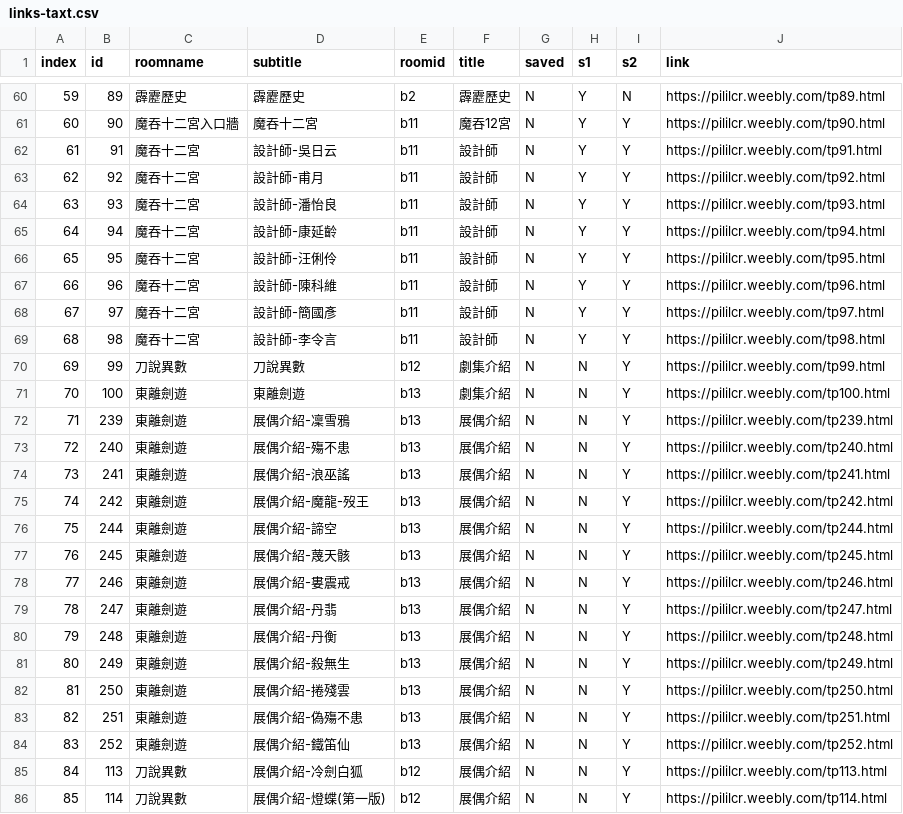
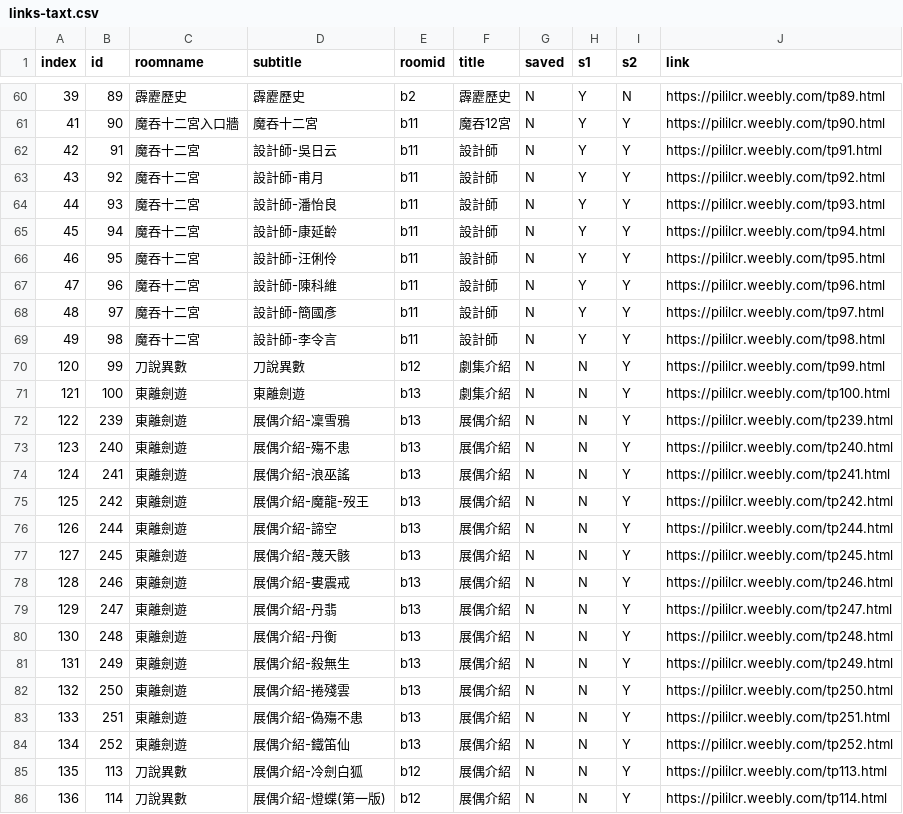
Before and after one commit to gonzdevour/pili-lcr, a CSV file: www/links-taxt.csv, drawn as a sheet; only a part is shown, gaps mark what is left out; the diff covers the shown part only.

```diff
--- a/www/links-taxt.csv
+++ b/www/links-taxt.csv
@@ -60,27 +60,27 @@ index,id,roomname,subtitle,roomid,title,saved,s1,s2,link
-59,89,霹靂歷史,霹靂歷史,b2,霹靂歷史,N,Y,N,https://pililcr.weebly.com/tp89.html
-60,90,魔吞十二宮入口牆,魔吞十二宮,b11,魔吞12宮,N,Y,Y,https://pililcr.weebly.com/tp90.html
-61,91,魔吞十二宮,設計師-吳日云,b11,設計師,N,Y,Y,https://pililcr.weebly.com/tp91.html
-62,92,魔吞十二宮,設計師-甫月,b11,設計師,N,Y,Y,https://pililcr.weebly.com/tp92.html
-63,93,魔吞十二宮,設計師-潘怡良,b11,設計師,N,Y,Y,https://pililcr.weebly.com/tp93.html
-64,94,魔吞十二宮,設計師-康延齡,b11,設計師,N,Y,Y,https://pililcr.weebly.com/tp94.html
-65,95,魔吞十二宮,設計師-汪俐伶,b11,設計師,N,Y,Y,https://pililcr.weebly.com/tp95.html
-66,96,魔吞十二宮,設計師-陳科維,b11,設計師,N,Y,Y,https://pililcr.weebly.com/tp96.html
-67,97,魔吞十二宮,設計師-簡國彥,b11,設計師,N,Y,Y,https://pililcr.weebly.com/tp97.html
-68,98,魔吞十二宮,設計師-李令言,b11,設計師,N,Y,Y,https://pililcr.weebly.com/tp98.html
-69,99,刀說異數,刀說異數,b12,劇集介紹,N,N,Y,https://pililcr.weebly.com/tp99.html
-70,100,東離劍遊,東離劍遊,b13,劇集介紹,N,N,Y,https://pililcr.weebly.com/tp100.html
-71,239,東離劍遊,展偶介紹-凜雪鴉,b13,展偶介紹,N,N,Y,https://pililcr.weebly.com/tp239.html
-72,240,東離劍遊,展偶介紹-殤不患,b13,展偶介紹,N,N,Y,https://pililcr.weebly.com/tp240.html
-73,241,東離劍遊,展偶介紹-浪巫謠,b13,展偶介紹,N,N,Y,https://pililcr.weebly.com/tp241.html
-74,242,東離劍遊,展偶介紹-魔龍-歿王,b13,展偶介紹,N,N,Y,https://pililcr.weebly.com/tp242.html
-75,244,東離劍遊,展偶介紹-諦空,b13,展偶介紹,N,N,Y,https://pililcr.weebly.com/tp244.html
-76,245,東離劍遊,展偶介紹-蔑天骸,b13,展偶介紹,N,N,Y,https://pililcr.weebly.com/tp245.html
-77,246,東離劍遊,展偶介紹-婁震戒,b13,展偶介紹,N,N,Y,https://pililcr.weebly.com/tp246.html
-78,247,東離劍遊,展偶介紹-丹翡,b13,展偶介紹,N,N,Y,https://pililcr.weebly.com/tp247.html
-79,248,東離劍遊,展偶介紹-丹衡,b13,展偶介紹,N,N,Y,https://pililcr.weebly.com/tp248.html
-80,249,東離劍遊,展偶介紹-殺無生,b13,展偶介紹,N,N,Y,https://pililcr.weebly.com/tp249.html
-81,250,東離劍遊,展偶介紹-捲殘雲,b13,展偶介紹,N,N,Y,https://pililcr.weebly.com/tp250.html
-82,251,東離劍遊,展偶介紹-偽殤不患,b13,展偶介紹,N,N,Y,https://pililcr.weebly.com/tp251.html
-83,252,東離劍遊,展偶介紹-鐵笛仙,b13,展偶介紹,N,N,Y,https://pililcr.weebly.com/tp252.html
-84,113,刀說異數,展偶介紹-冷劍白狐,b12,展偶介紹,N,N,Y,https://pililcr.weebly.com/tp113.html
-85,114,刀說異數,展偶介紹-燈蝶(第一版),b12,展偶介紹,N,N,Y,https://pililcr.weebly.com/tp114.html
+39,89,霹靂歷史,霹靂歷史,b2,霹靂歷史,N,Y,N,https://pililcr.weebly.com/tp89.html
+41,90,魔吞十二宮入口牆,魔吞十二宮,b11,魔吞12宮,N,Y,Y,https://pililcr.weebly.com/tp90.html
+42,91,魔吞十二宮,設計師-吳日云,b11,設計師,N,Y,Y,https://pililcr.weebly.com/tp91.html
+43,92,魔吞十二宮,設計師-甫月,b11,設計師,N,Y,Y,https://pililcr.weebly.com/tp92.html
+44,93,魔吞十二宮,設計師-潘怡良,b11,設計師,N,Y,Y,https://pililcr.weebly.com/tp93.html
+45,94,魔吞十二宮,設計師-康延齡,b11,設計師,N,Y,Y,https://pililcr.weebly.com/tp94.html
+46,95,魔吞十二宮,設計師-汪俐伶,b11,設計師,N,Y,Y,https://pililcr.weebly.com/tp95.html
+47,96,魔吞十二宮,設計師-陳科維,b11,設計師,N,Y,Y,https://pililcr.weebly.com/tp96.html
+48,97,魔吞十二宮,設計師-簡國彥,b11,設計師,N,Y,Y,https://pililcr.weebly.com/tp97.html
+49,98,魔吞十二宮,設計師-李令言,b11,設計師,N,Y,Y,https://pililcr.weebly.com/tp98.html
+120,99,刀說異數,刀說異數,b12,劇集介紹,N,N,Y,https://pililcr.weebly.com/tp99.html
+121,100,東離劍遊,東離劍遊,b13,劇集介紹,N,N,Y,https://pililcr.weebly.com/tp100.html
+122,239,東離劍遊,展偶介紹-凜雪鴉,b13,展偶介紹,N,N,Y,https://pililcr.weebly.com/tp239.html
+123,240,東離劍遊,展偶介紹-殤不患,b13,展偶介紹,N,N,Y,https://pililcr.weebly.com/tp240.html
+124,241,東離劍遊,展偶介紹-浪巫謠,b13,展偶介紹,N,N,Y,https://pililcr.weebly.com/tp241.html
+125,242,東離劍遊,展偶介紹-魔龍-歿王,b13,展偶介紹,N,N,Y,https://pililcr.weebly.com/tp242.html
+126,244,東離劍遊,展偶介紹-諦空,b13,展偶介紹,N,N,Y,https://pililcr.weebly.com/tp244.html
+127,245,東離劍遊,展偶介紹-蔑天骸,b13,展偶介紹,N,N,Y,https://pililcr.weebly.com/tp245.html
+128,246,東離劍遊,展偶介紹-婁震戒,b13,展偶介紹,N,N,Y,https://pililcr.weebly.com/tp246.html
+129,247,東離劍遊,展偶介紹-丹翡,b13,展偶介紹,N,N,Y,https://pililcr.weebly.com/tp247.html
+130,248,東離劍遊,展偶介紹-丹衡,b13,展偶介紹,N,N,Y,https://pililcr.weebly.com/tp248.html
+131,249,東離劍遊,展偶介紹-殺無生,b13,展偶介紹,N,N,Y,https://pililcr.weebly.com/tp249.html
+132,250,東離劍遊,展偶介紹-捲殘雲,b13,展偶介紹,N,N,Y,https://pililcr.weebly.com/tp250.html
+133,251,東離劍遊,展偶介紹-偽殤不患,b13,展偶介紹,N,N,Y,https://pililcr.weebly.com/tp251.html
+134,252,東離劍遊,展偶介紹-鐵笛仙,b13,展偶介紹,N,N,Y,https://pililcr.weebly.com/tp252.html
+135,113,刀說異數,展偶介紹-冷劍白狐,b12,展偶介紹,N,N,Y,https://pililcr.weebly.com/tp113.html
+136,114,刀說異數,展偶介紹-燈蝶(第一版),b12,展偶介紹,N,N,Y,https://pililcr.weebly.com/tp114.html
```
Also changed, not shown: 101 edited cells elsewhere in this file, 11 other files.
